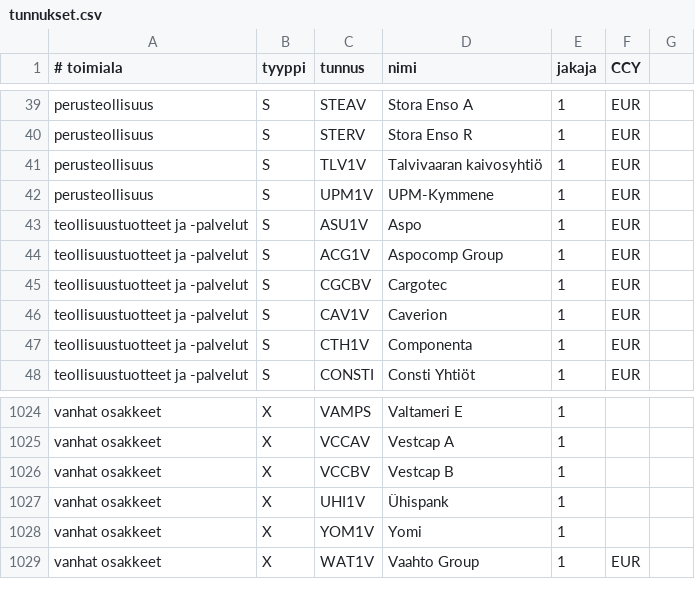
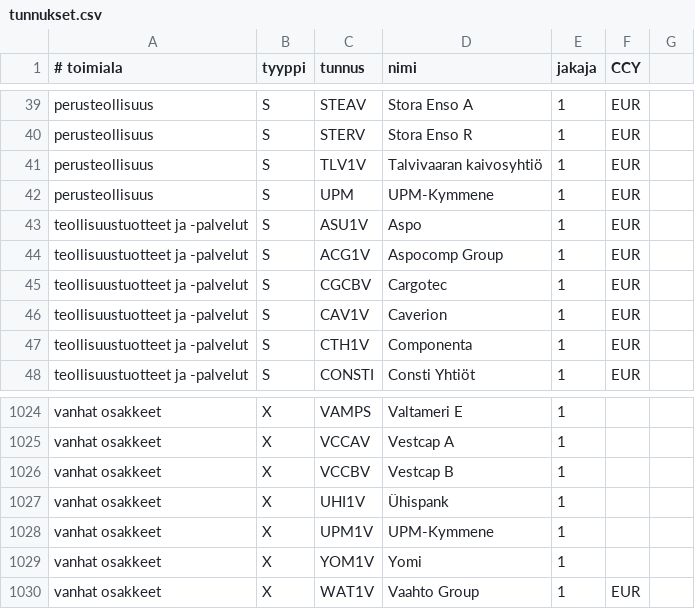
Before and after one commit to skarna1/javaportfolio, a CSV file: etc/tunnukset.csv, drawn as a sheet; only a part is shown, gaps mark what is left out; the diff names each change by its address in the sheet, - before the commit and + after, or states it on an @@ line.

Commit message:
Update tunnukset.csv (#12)

```diff
--- a/etc/tunnukset.csv
+++ b/etc/tunnukset.csv
-C42 (tunnus): UPM1V
+C42 (tunnus): UPM
+row 1028: vanhat osakkeet | X | UPM1V | UPM-Kymmene | 1
```
